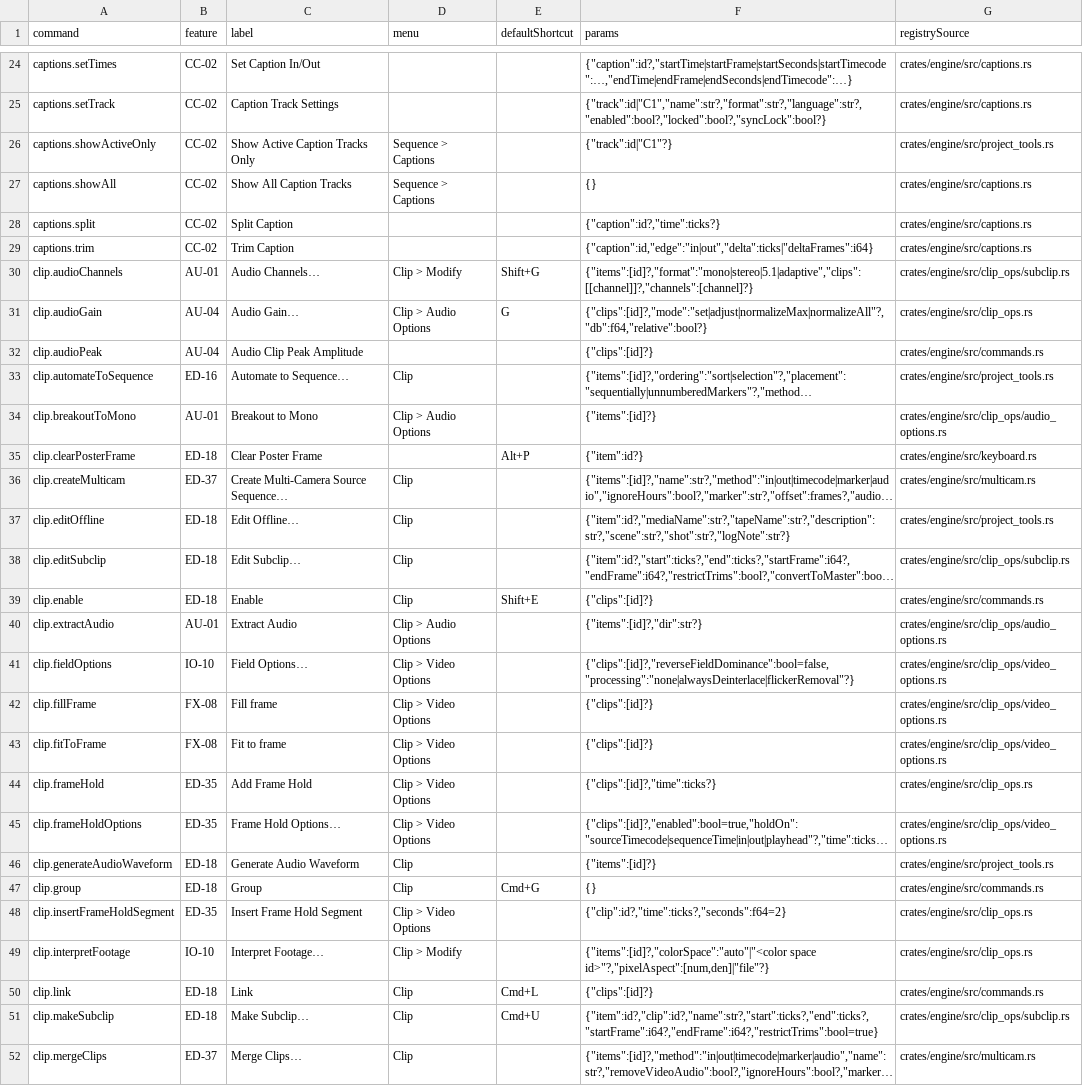
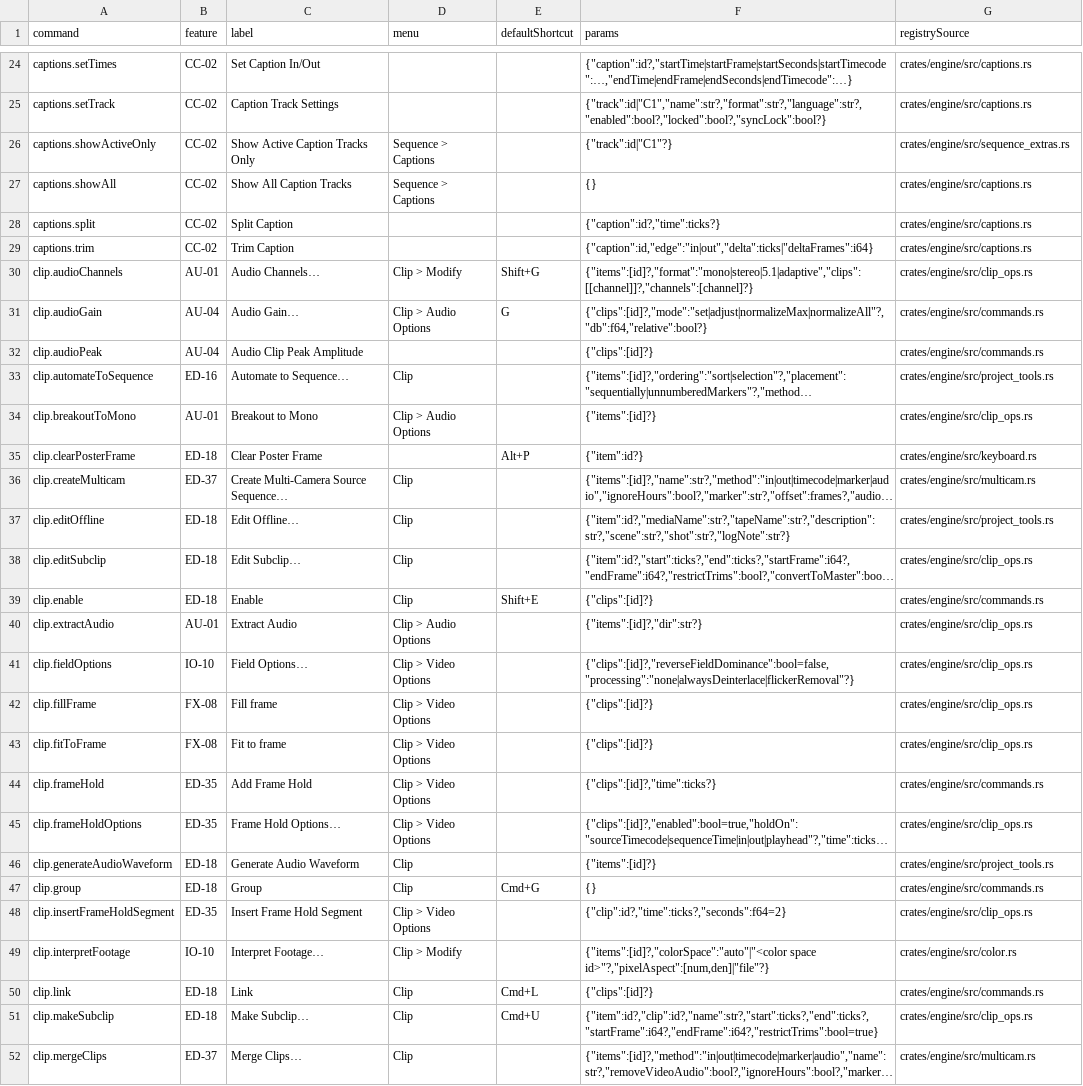
Before and after one commit to hoshima-ut/cutset, a TSV file: spec/native-commands.tsv, drawn as a sheet; only a part is shown, gaps mark what is left out; long unchanged cells end in …; the diff covers the shown part only; the diff names each change by its address in the sheet, - before the commit and + after, or states it on an @@ line.

Commit message:
Link editing workflows and inherited commands to their design sources [skip ci]

```diff
--- a/spec/native-commands.tsv
+++ b/spec/native-commands.tsv
-G26 (registrySource): crates/engine/src/project_tools.rs
+G26 (registrySource): crates/engine/src/sequence_extras.rs
-G30 (registrySource): crates/engine/src/clip_ops/subclip.rs
+G30 (registrySource): crates/engine/src/clip_ops.rs
-G31 (registrySource): crates/engine/src/clip_ops.rs
+G31 (registrySource): crates/engine/src/commands.rs
-G34 (registrySource): crates/engine/src/clip_ops/audio_options.rs
+G34 (registrySource): crates/engine/src/clip_ops.rs
-G38 (registrySource): crates/engine/src/clip_ops/subclip.rs
+G38 (registrySource): crates/engine/src/clip_ops.rs
-G40 (registrySource): crates/engine/src/clip_ops/audio_options.rs
+G40 (registrySource): crates/engine/src/clip_ops.rs
-G41:G43 (registrySource): crates/engine/src/clip_ops/video_options.rs
+G41:G43 (registrySource): crates/engine/src/clip_ops.rs
-G44 (registrySource): crates/engine/src/clip_ops.rs
+G44 (registrySource): crates/engine/src/commands.rs
-G45 (registrySource): crates/engine/src/clip_ops/video_options.rs
+G45 (registrySource): crates/engine/src/clip_ops.rs
-G49 (registrySource): crates/engine/src/clip_ops.rs
+G49 (registrySource): crates/engine/src/color.rs
-G51 (registrySource): crates/engine/src/clip_ops/subclip.rs
+G51 (registrySource): crates/engine/src/clip_ops.rs
```
Also changed, not shown: 67 edited cells elsewhere in this file, 1 other file.
